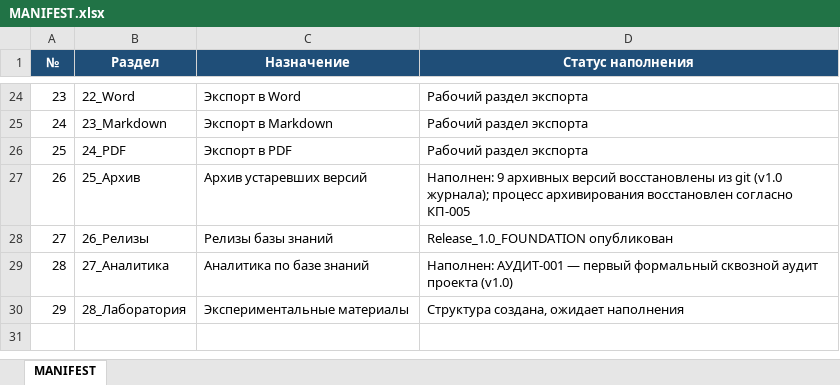
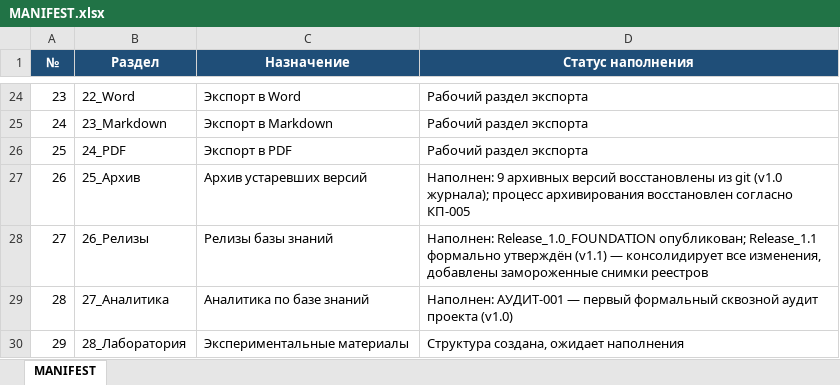
Before and after one commit to andrey52bs-dotcom/KnowledgeFactory_-_Foundation_v1.0, an Excel workbook: 00_Проект/MANIFEST.xlsx, sheet MANIFEST, drawn as a sheet; only a part is shown, gaps mark what is left out; values as stored, in another font and other column widths than the file's, no borders; charts and pictures not drawn; the diff names each change by its address in the sheet, - before the commit and + after, or states it on an @@ line.

```diff
--- a/00_Проект/MANIFEST.xlsx (sheet MANIFEST)
+++ b/00_Проект/MANIFEST.xlsx (sheet MANIFEST)
-D28 (Статус наполнения): Release_1.0_FOUNDATION опубликован
+D28 (Статус наполнения): Наполнен: Release_1.0_FOUNDATION опубликован; Release_1.1 формально утверждён (v1.1) — консолидирует все изменения, добавлены замороженные снимки реестров
```
Also changed, not shown: 00_Проект/02_Реестр/Реестр_версий.xlsx, 00_Проект/02_Реестр/Реестр_документов.xlsx, 5 other files.
